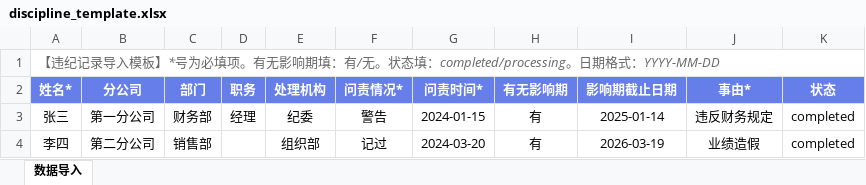
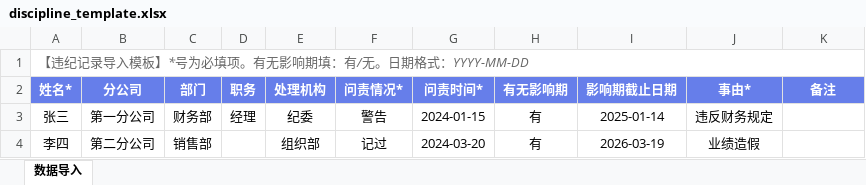
Before and after one commit to qq498550/lzzd, an Excel workbook: integrity_system/app/templates/discipline_template.xlsx, sheet 数据导入, drawn as a sheet; values as stored, in another font and other column widths than the file's, no borders; the diff names each change by its address in the sheet, - before the commit and + after, or states it on an @@ line.

```diff
--- a/integrity_system/app/templates/discipline_template.xlsx (sheet 数据导入)
+++ b/integrity_system/app/templates/discipline_template.xlsx (sheet 数据导入)
-A1 (姓名*): …有/无。状态填：completed/processing。日期格式…
+A1 (姓名*): …有/无。日期格式…
-K2: 状态
+K2: 备注
-K3:K4 (备注): completed
+K3:K4 (备注): (empty)
```
Also changed, not shown: integrity_system/app/templates/petition_template.xlsx, integrity_system/app/templates/violation_template.xlsx, 10 other files.
